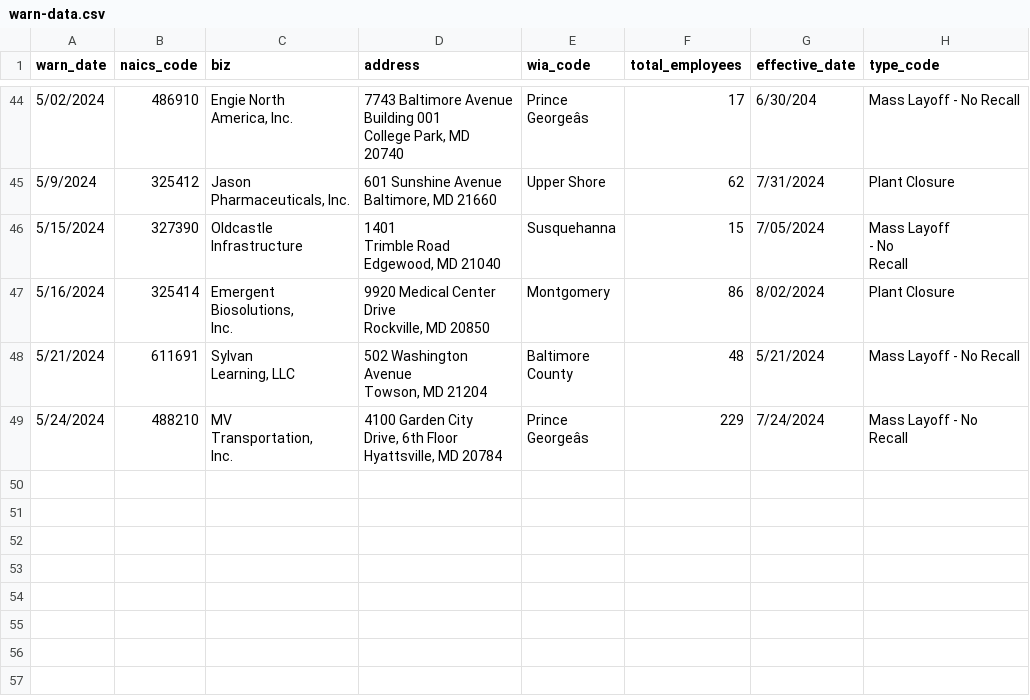
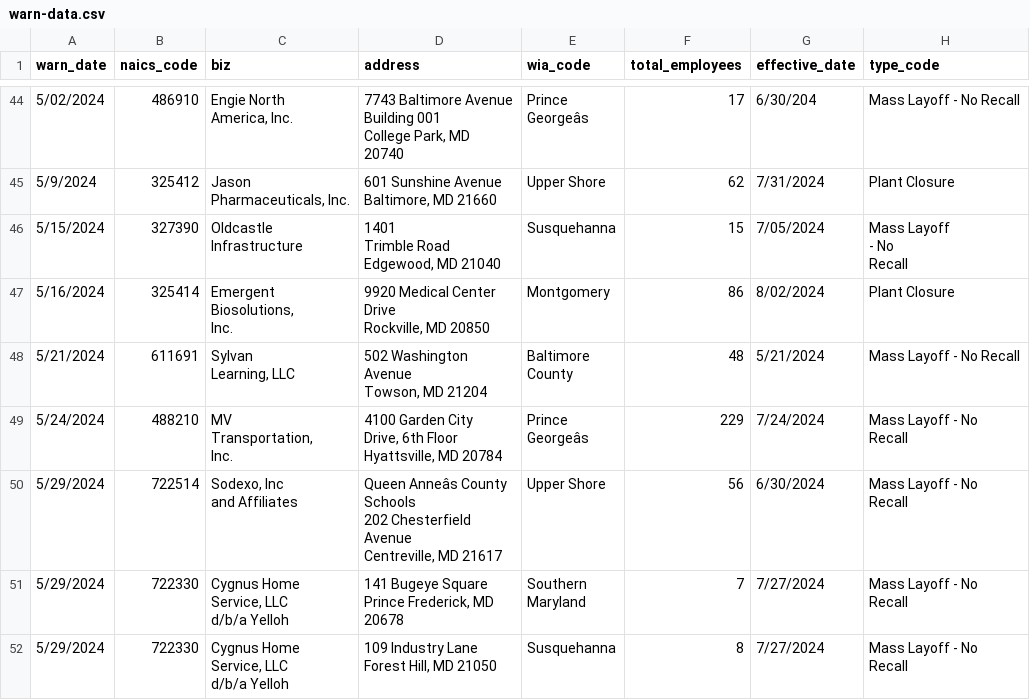
Before and after one commit to danacassidy/kitty-the-cat-github-scraper, a CSV file: warn-data.csv, drawn as a sheet; only a part is shown, gaps mark what is left out; ↵ is a line break in a cell; the diff names each change by its address in the sheet, - before the commit and + after, or states it on an @@ line.

```diff
--- a/warn-data.csv
+++ b/warn-data.csv
+row 50: 5/29/2024 | 722514 | Sodexo, Inc ↵ and Affiliates | Queen Anneâs County ↵ Schools ↵ 202 Chesterfield ↵ Avenue ↵ Centreville, MD 21617 | Upper Shore | 56 | 6/30/2024 | Mass Layoff - No ↵ Recall
+row 51: 5/29/2024 | 722330 | Cygnus Home ↵ Service, LLC ↵ d/b/a Yelloh | 141 Bugeye Square ↵ Prince Frederick, MD ↵ 20678 | Southern ↵ Maryland | 7 | 7/27/2024 | Mass Layoff - No ↵ Recall
+row 52: 5/29/2024 | 722330 | Cygnus Home ↵ Service, LLC ↵ d/b/a Yelloh | 109 Industry Lane ↵ Forest Hill, MD 21050 | Susquehanna | 8 | 7/27/2024 | Mass Layoff - No ↵ Recall
```
